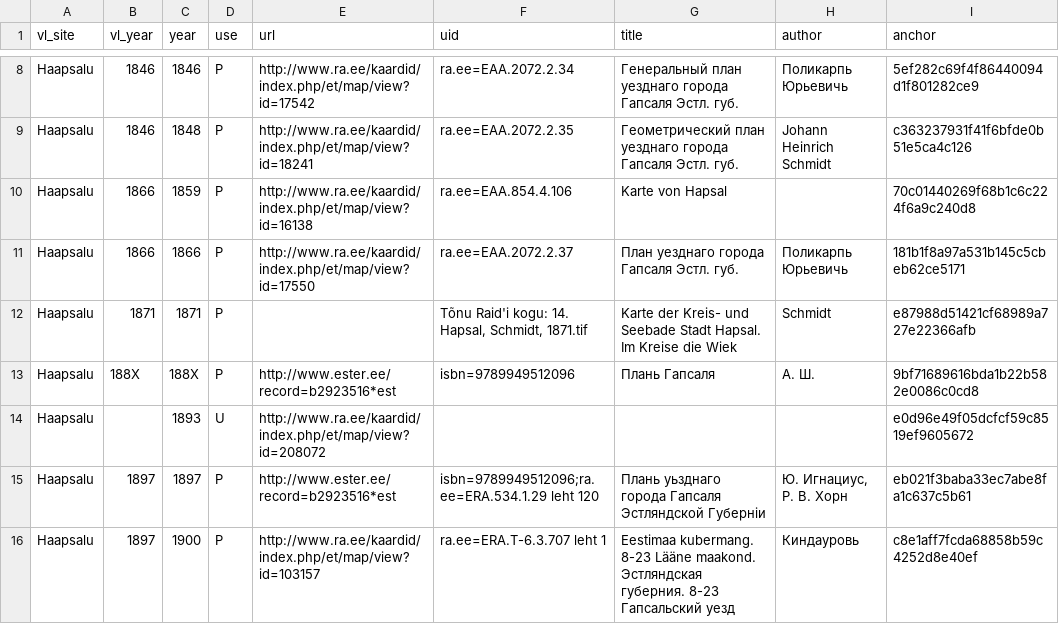
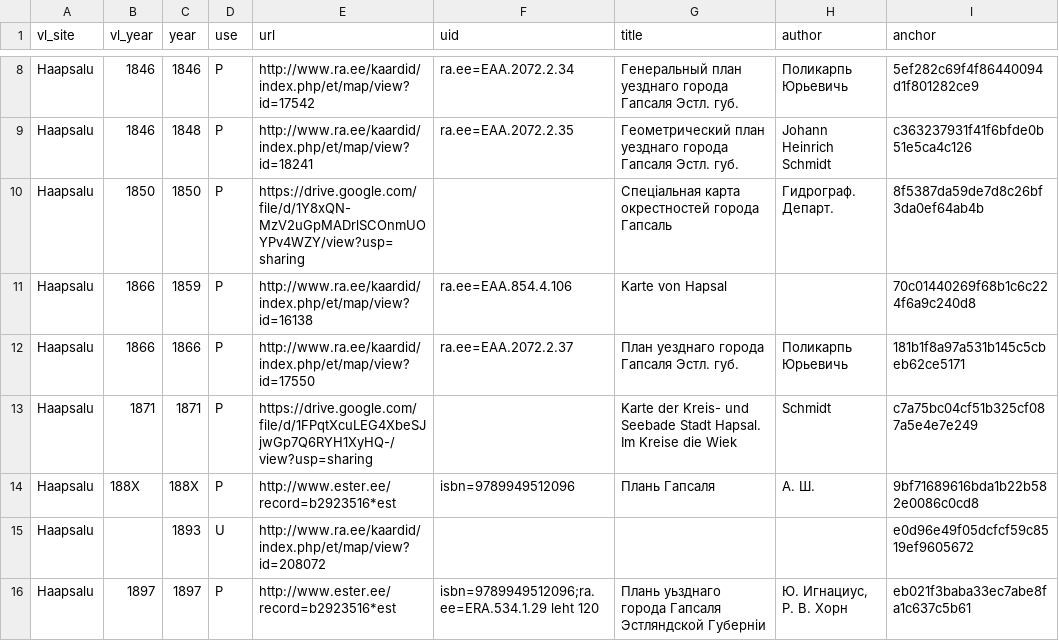
Before and after one commit to l6gistaja/vanalinnad, a CSV file: vector/common/vanalinnad_maps/maps.csv, drawn as a sheet; only a part is shown, gaps mark what is left out; the shorter side is filled out with more unchanged rows.

Commit message:
Haapsalu 1850

```diff
--- a/vector/common/vanalinnad_maps/maps.csv
+++ b/vector/common/vanalinnad_maps/maps.csv
@@ -9,5 +9,6 @@
 "Haapsalu";"1846";"1848";"P";"http://www.ra.ee/kaardid/index.php/et/map/view?id=18241";"ra.ee=EAA.2072.2.35";"Геометрический план уезднаго города Гапсаля Эстл. губ.";"Johann Heinrich Schmidt";"c363237931f41f6bfde0b51e5ca4c126";
+"Haapsalu";"1850";"1850";"P";"https://drive.google.com/file/d/1Y8xQN-MzV2uGpMADrlSCOnmUOYPv4WZY/view?usp=sharing";"";"Спецiальная карта окрестностей города Гапсаль";"Гидрограф. Департ.";"8f5387da59de7d8c26bf3da0ef64ab4b";
 "Haapsalu";"1866";"1859";"P";"http://www.ra.ee/kaardid/index.php/et/map/view?id=16138";"ra.ee=EAA.854.4.106";"Karte von Hapsal";"";"70c01440269f68b1c6c224f6a9c240d8";
 "Haapsalu";"1866";"1866";"P";"http://www.ra.ee/kaardid/index.php/et/map/view?id=17550";"ra.ee=EAA.2072.2.37";"План уезднаго города Гапсаля Эстл. губ.";"Поликарпь Юрьевичь";"181b1f8a97a531b145c5cbeb62ce5171";
-"Haapsalu";"1871";"1871";"P";"";"Tõnu Raid'i kogu: 14. Hapsal, Schmidt, 1871.tif";"Karte der Kreis- und Seebade Stadt Hapsal. Im Kreise die Wiek";"Schmidt";"e87988d51421cf68989a727e22366afb";
+"Haapsalu";"1871";"1871";"P";"https://drive.google.com/file/d/1FPqtXcuLEG4XbeSJjwGp7Q6RYH1XyHQ-/view?usp=sharing";"";"Karte der Kreis- und Seebade Stadt Hapsal. Im Kreise die Wiek";"Schmidt";"c7a75bc04cf51b325cf087a5e4e7e249";
 "Haapsalu";"188X";"188X";"P";"http://www.ester.ee/record=b2923516*est";"isbn=9789949512096";"Плань Гапсаля";"А. Ш.";"9bf71689616bda1b22b582e0086c0cd8";
```
Also changed, not shown: 10 other files.
